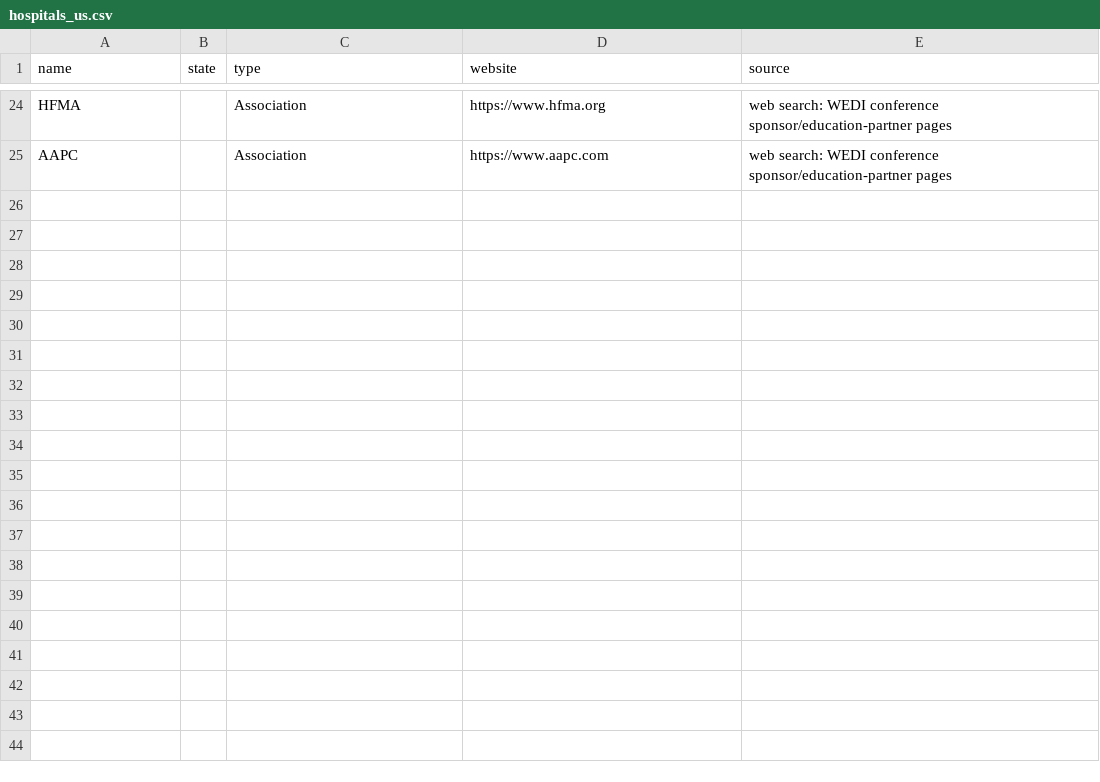
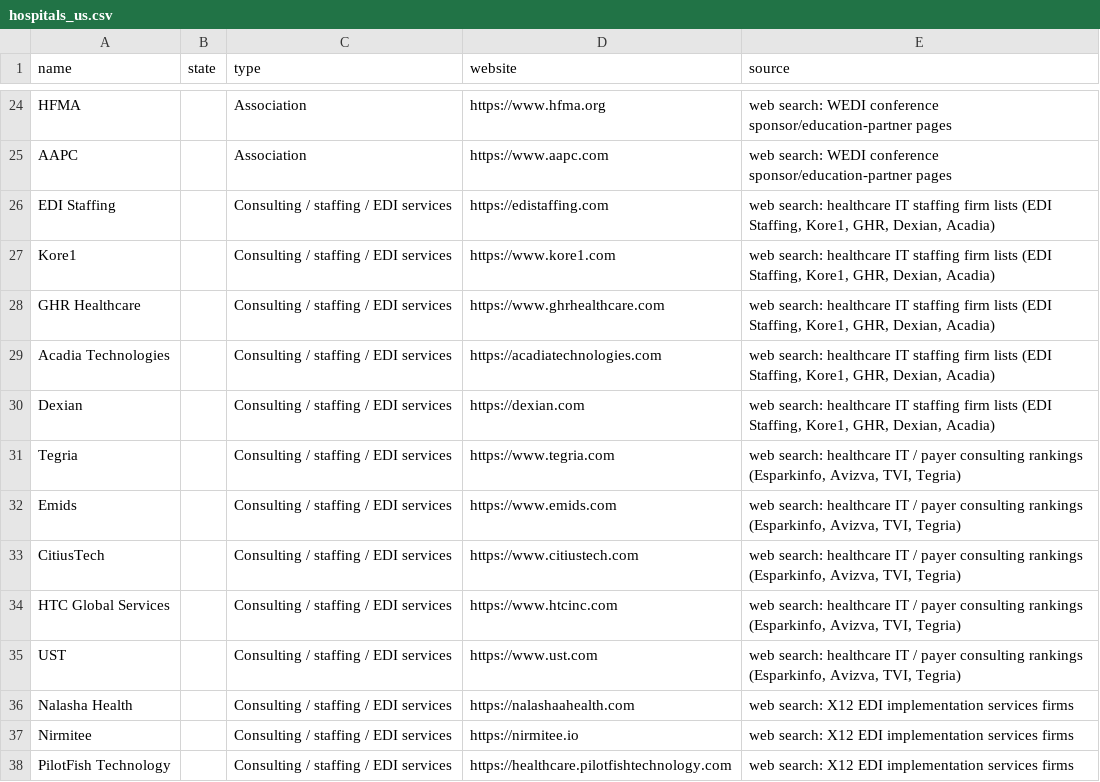
Before and after one commit to dharmesh2002/neo-cortex, a CSV file: hospitals_us.csv, drawn as a sheet; only a part is shown, gaps mark what is left out; the diff names each change by its address in the sheet, - before the commit and + after, or states it on an @@ line.

```diff
--- a/hospitals_us.csv
+++ b/hospitals_us.csv
+row 26: EDI Staffing |  | Consulting / staffing / EDI services | https://edistaffing.com | web search: healthcare IT staffing firm lists (EDI Staffing, Kore1, GHR, Dexian, Acadia)
+row 27: Kore1 |  | Consulting / staffing / EDI services | https://www.kore1.com | web search: healthcare IT staffing firm lists (EDI Staffing, Kore1, GHR, Dexian, Acadia)
+row 28: GHR Healthcare |  | Consulting / staffing / EDI services | https://www.ghrhealthcare.com | web search: healthcare IT staffing firm lists (EDI Staffing, Kore1, GHR, Dexian, Acadia)
+row 29: Acadia Technologies |  | Consulting / staffing / EDI services | https://acadiatechnologies.com | web search: healthcare IT staffing firm lists (EDI Staffing, Kore1, GHR, Dexian, Acadia)
+row 30: Dexian |  | Consulting / staffing / EDI services | https://dexian.com | web search: healthcare IT staffing firm lists (EDI Staffing, Kore1, GHR, Dexian, Acadia)
+row 31: Tegria |  | Consulting / staffing / EDI services | https://www.tegria.com | web search: healthcare IT / payer consulting rankings (Esparkinfo, Avizva, TVI, Tegria)
+row 32: Emids |  | Consulting / staffing / EDI services | https://www.emids.com | web search: healthcare IT / payer consulting rankings (Esparkinfo, Avizva, TVI, Tegria)
+row 33: CitiusTech |  | Consulting / staffing / EDI services | https://www.citiustech.com | web search: healthcare IT / payer consulting rankings (Esparkinfo, Avizva, TVI, Tegria)
+row 34: HTC Global Services |  | Consulting / staffing / EDI services | https://www.htcinc.com | web search: healthcare IT / payer consulting rankings (Esparkinfo, Avizva, TVI, Tegria)
+row 35: UST |  | Consulting / staffing / EDI services | https://www.ust.com | web search: healthcare IT / payer consulting rankings (Esparkinfo, Avizva, TVI, Tegria)
+row 36: Nalasha Health |  | Consulting / staffing / EDI services | https://nalashaahealth.com | web search: X12 EDI implementation services firms
+row 37: Nirmitee |  | Consulting / staffing / EDI services | https://nirmitee.io | web search: X12 EDI implementation services firms
+row 38: PilotFish Technology |  | Consulting / staffing / EDI services | https://healthcare.pilotfishtechnology.com | web search: X12 EDI implementation services firms
```
Also changed, not shown: 2 other files.
